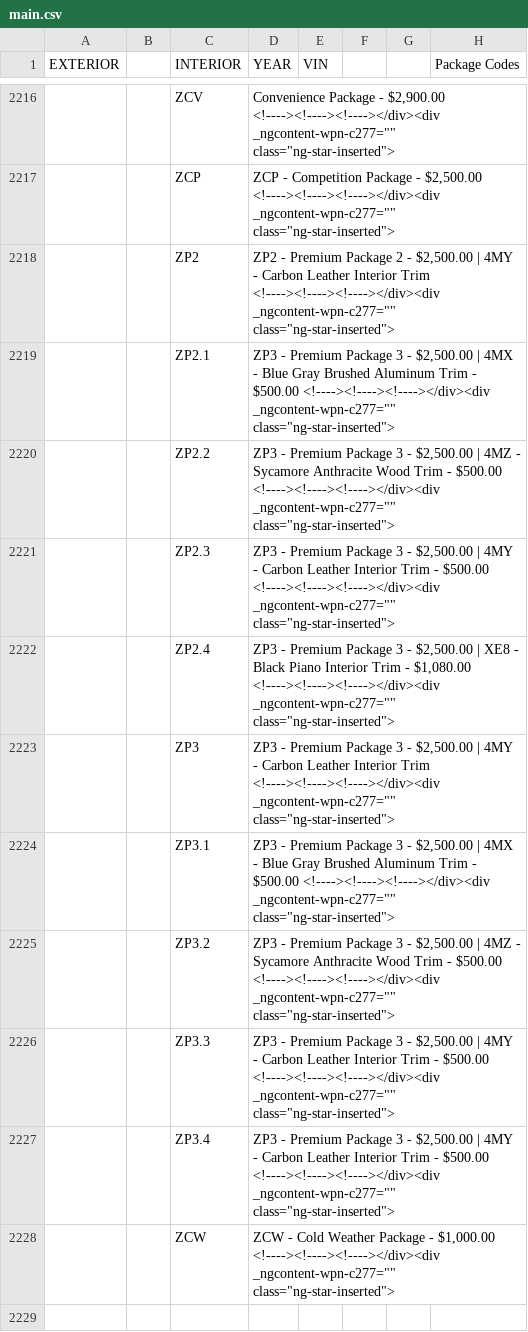
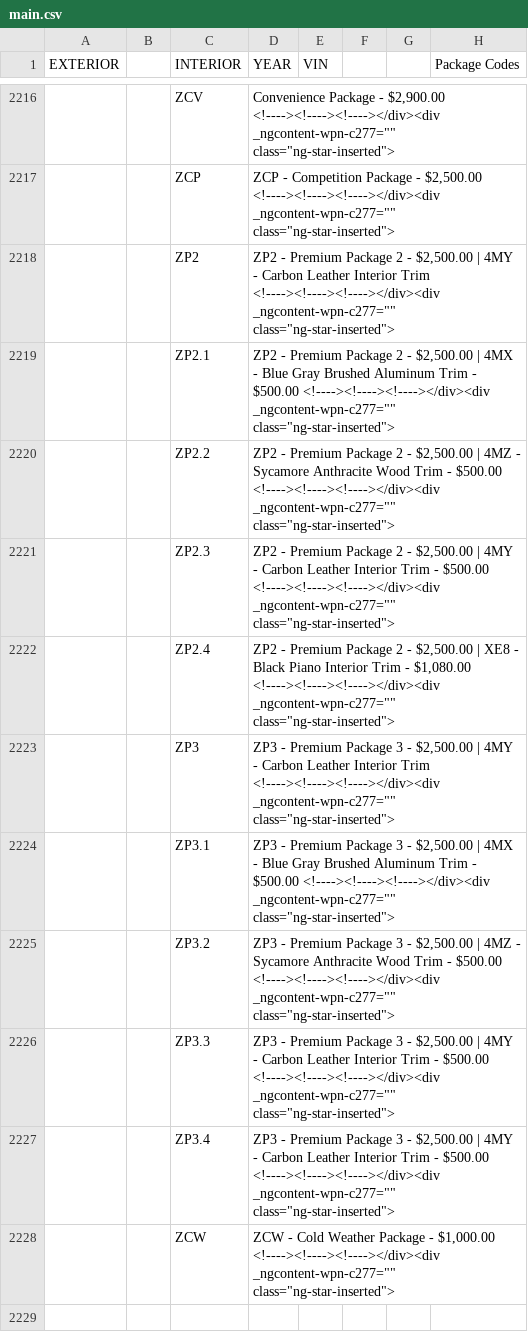
Before and after one commit to Sman19/Functioning-Website, a CSV file: main.csv, drawn as a sheet; only a part is shown, gaps mark what is left out; the diff names each change by its address in the sheet, - before the commit and + after, or states it on an @@ line.

Commit message:
Add files via upload

```diff
--- a/main.csv
+++ b/main.csv
-D2219 (YEAR): ZP3 - Premium Package 3 - $2,500.00…
+D2219 (YEAR): ZP2 - Premium Package 2 - $2,500.00…
-D2220 (YEAR): ZP3 - Premium Package 3 - $2,500.00…
+D2220 (YEAR): ZP2 - Premium Package 2 - $2,500.00…
-D2221 (YEAR): ZP3 - Premium Package 3 - $2,500.00…
+D2221 (YEAR): ZP2 - Premium Package 2 - $2,500.00…
-D2222 (YEAR): ZP3 - Premium Package 3 - $2,500.00…
+D2222 (YEAR): ZP2 - Premium Package 2 - $2,500.00…
```
